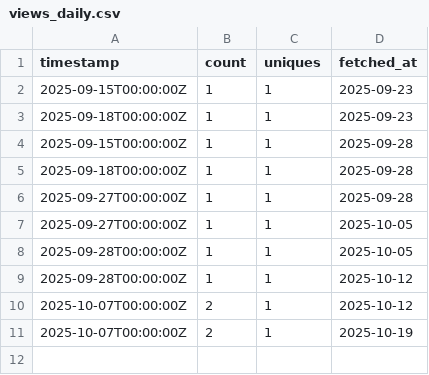
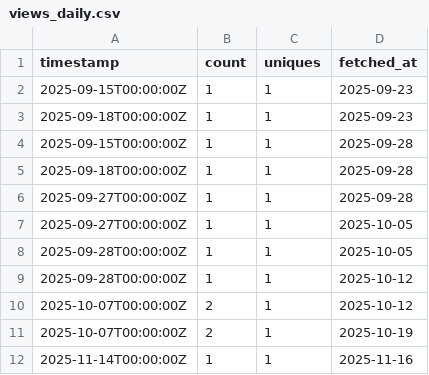
Before and after one commit to SIMPELmetabolism/SIMPEL, a CSV file: traffic_logs/views_daily.csv, drawn as a sheet; the diff names each change by its address in the sheet, - before the commit and + after, or states it on an @@ line.

```diff
--- a/traffic_logs/views_daily.csv
+++ b/traffic_logs/views_daily.csv
+row 12: 2025-11-14T00:00:00Z | 1 | 1 | 2025-11-16
```
Also changed, not shown: traffic_logs/clones_daily.csv, traffic_logs/traffic_totals.csv.
